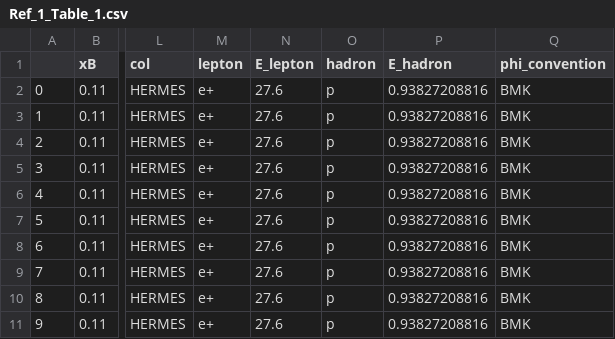
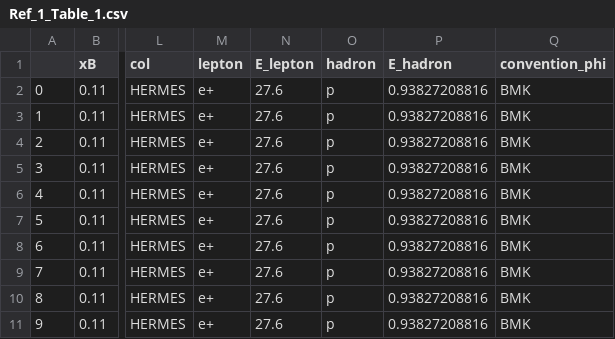
Before and after one commit to qgtcollab/QGT-database, a CSV file: Tables/Ref_1_Table_1.csv, drawn as a sheet; only a part is shown, gaps mark what is left out; the diff names each change by its address in the sheet, - before the commit and + after, or states it on an @@ line.

Commit message:
Add files via upload

```diff
--- a/Tables/Ref_1_Table_1.csv
+++ b/Tables/Ref_1_Table_1.csv
-Q1: phi_convention
+Q1: convention_phi
```
